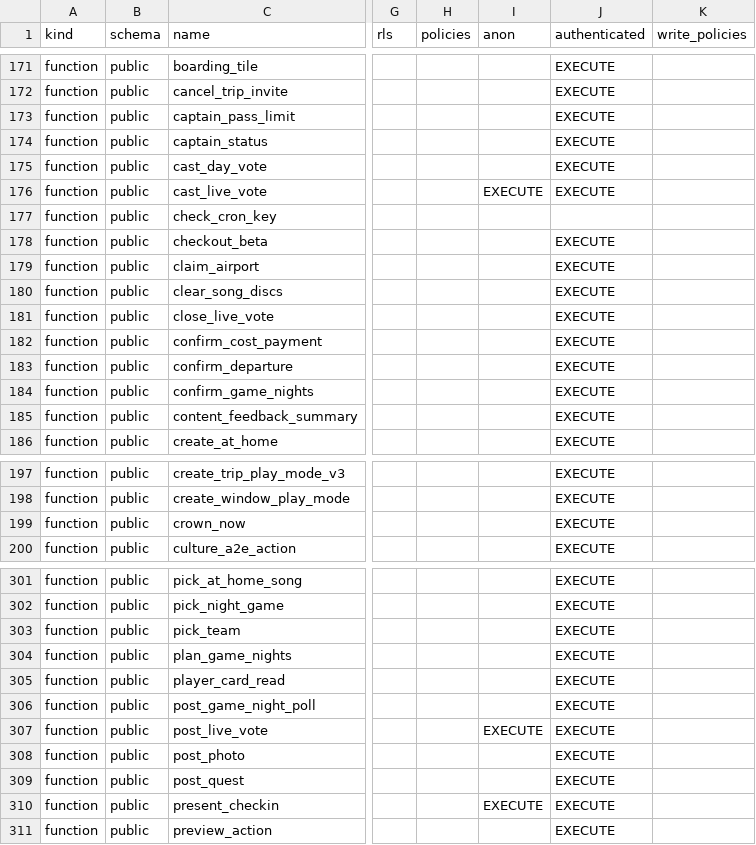
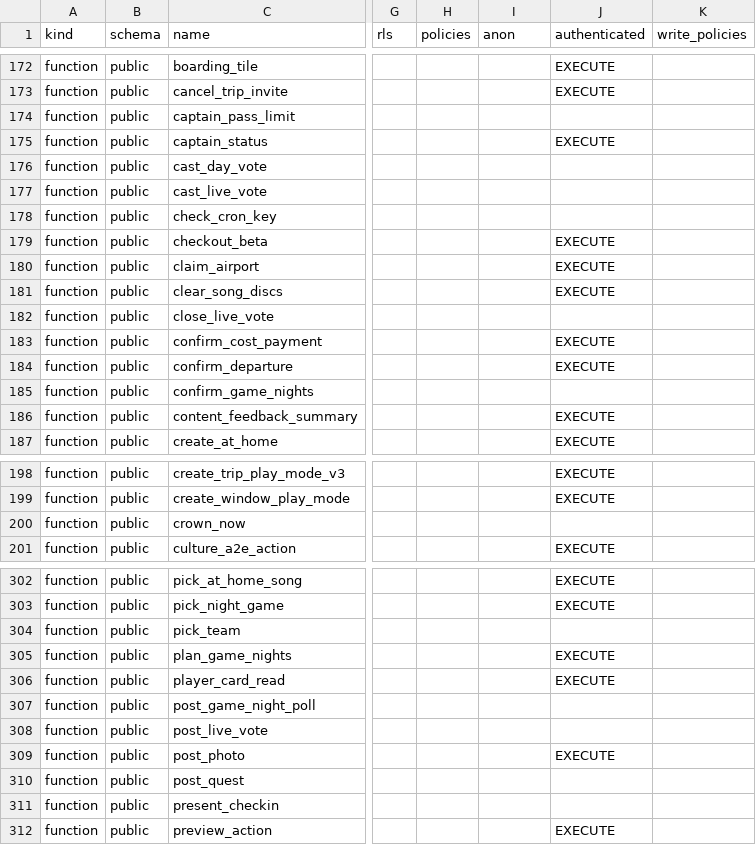
Before and after one commit to KAMALr80/Trip_bbtl, a TSV file: docs/inventory/db-inventory.tsv, drawn as a sheet; only a part is shown, gaps mark what is left out; addresses are those after the commit; the diff covers the shown part only; the diff names each change by its address in the sheet, - before the commit and + after, or states it on an @@ line.

```diff
--- a/docs/inventory/db-inventory.tsv
+++ b/docs/inventory/db-inventory.tsv
-J174 (authenticated): EXECUTE
+J174 (authenticated): (empty)
-J176:J177 (authenticated): EXECUTE
+J176:J177 (authenticated): (empty)
-I177 (anon): EXECUTE
+I177 (anon): (empty)
-J182 (authenticated): EXECUTE
+J182 (authenticated): (empty)
-J185 (authenticated): EXECUTE
+J185 (authenticated): (empty)
-J200 (authenticated): EXECUTE
+J200 (authenticated): (empty)
-J304 (authenticated): EXECUTE
+J304 (authenticated): (empty)
-J307:J308 (authenticated): EXECUTE
+J307:J308 (authenticated): (empty)
-I308 (anon): EXECUTE
+I308 (anon): (empty)
-J310:J311 (authenticated): EXECUTE
+J310:J311 (authenticated): (empty)
-I311 (anon): EXECUTE
+I311 (anon): (empty)
```
Also changed, not shown: 1 added row and 69 edited cells elsewhere in this file, 9 other files.
